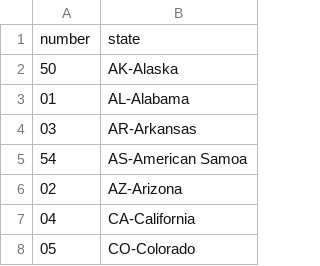
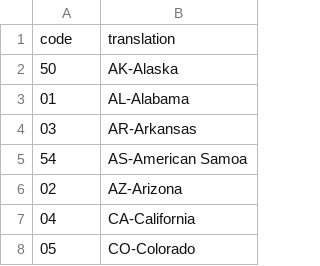
Before and after one commit to fr4ncol/fbi-homicide-statistics-analyzer, a CSV file: mappings/state_mapping.csv, drawn as a sheet; only a part is shown; removed rows and columns are numbered as before the commit, all else as after; the diff names each change by its address in the sheet, - before the commit and + after, or states it on an @@ line.

```diff
--- a/mappings/state_mapping.csv
+++ b/mappings/state_mapping.csv
-row 1: number | state
+row 1: code | translation
```
Also changed, not shown: mappings/location_type_mapping.csv, 12 other files.
